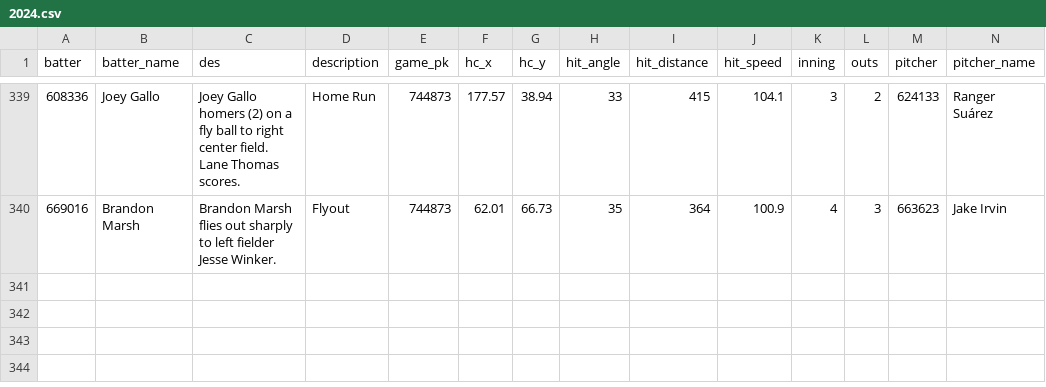
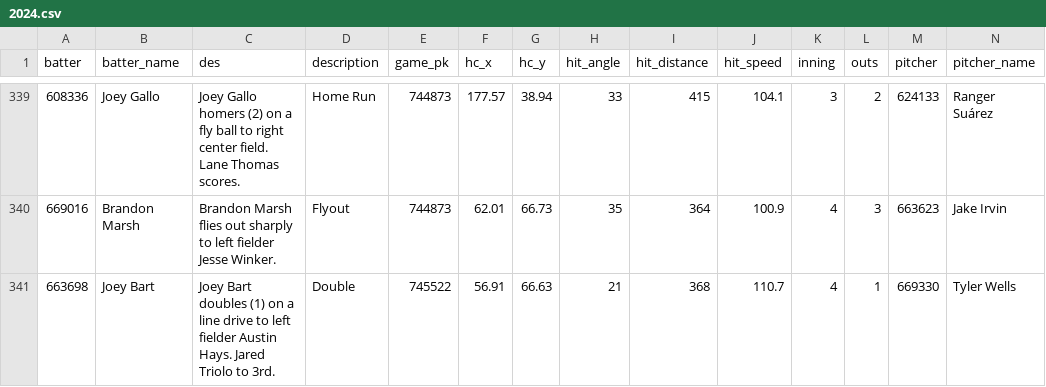
Before and after one commit to NimbleValley/home-run-api, a CSV file: site/data/2024.csv, drawn as a sheet; only a part is shown, gaps mark what is left out; rows hold the shown columns only; the diff names each change by its address in the sheet, - before the commit and + after, or states it on an @@ line.

Commit message:
Upload data

```diff
--- a/site/data/2024.csv
+++ b/site/data/2024.csv
+row 341: 663698 | Joey Bart | Joey Bart doubles (1) on a line drive to left fielder Austin Hays. Jared Triolo to 3rd. | Double | 745522 | 56.91 | 66.63 | 21 | 368 | 110.7 | 4 | 1 | 669330 | Tyler Wells
```
Also changed, not shown: 32 other files.
